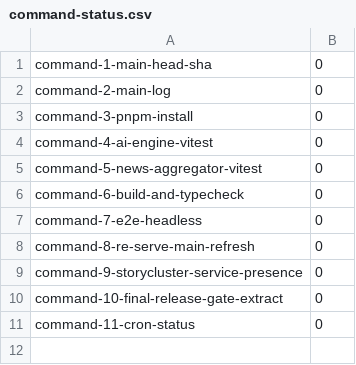
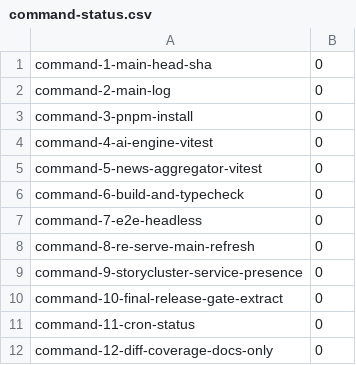
Before and after one commit to CarbonCasteInc/VHC, a CSV file: docs/reports/evidence/storycluster/program/2026-03-05T1709Z/command-status.csv, drawn as a sheet; the diff names each change by its address in the sheet, - before the commit and + after, or states it on an @@ line.

Commit message:
docs(storycluster): update 1709 packet with docs-only diff-coverage check

```diff
--- a/docs/reports/evidence/storycluster/program/2026-03-05T1709Z/command-status.csv
+++ b/docs/reports/evidence/storycluster/program/2026-03-05T1709Z/command-status.csv
+row 12: command-12-diff-coverage-docs-only | 0
```
Also changed, not shown: 3 other files.
